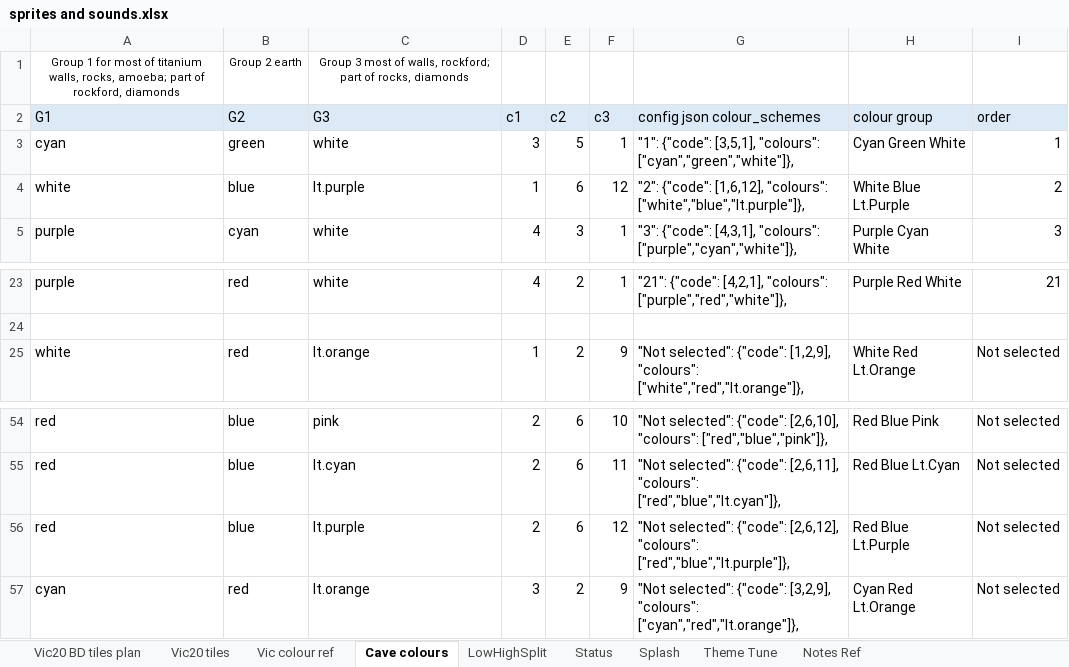
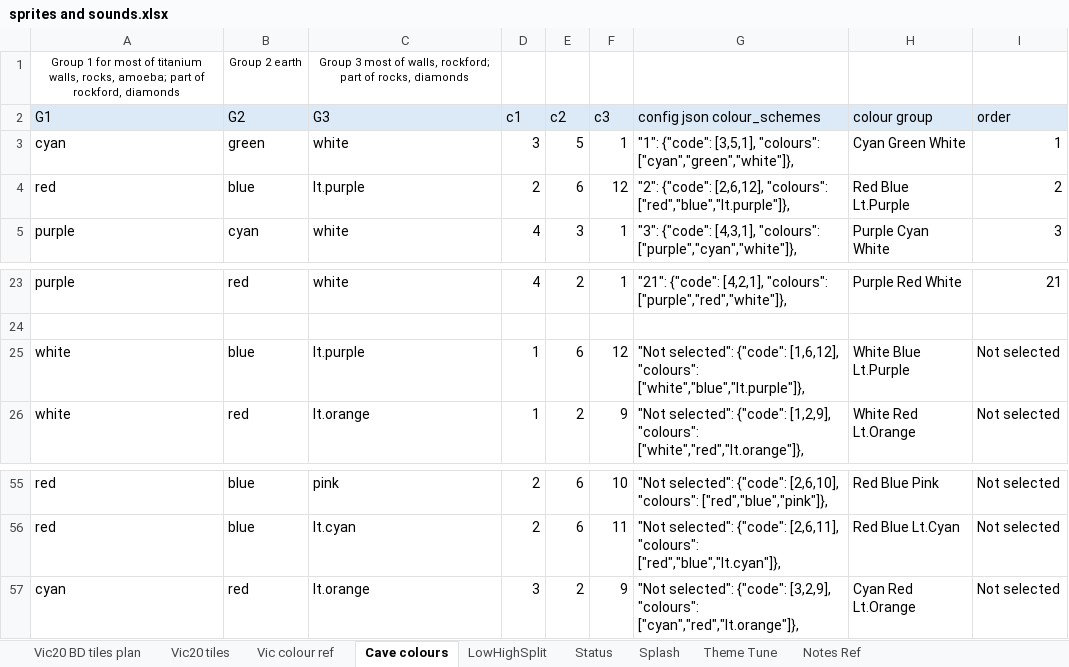
Before and after one commit to raspberrypioneer/VicBoulderDash, an Excel workbook: utilities/sprites and sounds.xlsx, sheet Cave colours, drawn as a sheet; only a part is shown, gaps mark what is left out; values as stored, in another font and other column widths than the file's, no borders; conditional formats not drawn; removed rows and columns are numbered as before the commit, all else as after; the diff names each change by its address in the sheet, - before the commit and + after, or states it on an @@ line.

Commit message:
Change to a cave colour scheme and documentation updates

```diff
--- a/utilities/sprites and sounds.xlsx (sheet Cave colours)
+++ b/utilities/sprites and sounds.xlsx (sheet Cave colours)
-A4 (G1): white
+A4 (G1): red
-D4 (c1): 1
+D4 (c1): 2
-G4 (config json colour_schemes): "2": {"code": [1,6,12], "colours": ["white","blue","lt.purple"]},
+G4 (config json colour_schemes): "2": {"code": [2,6,12], "colours": ["red","blue","lt.purple"]},
-H4 (colour group): White Blue Lt.Purple
+H4 (colour group): Red Blue Lt.Purple
+row 25: white | blue | lt.purple | 1 | 6 | 12 | "Not selected": {"code": [1,6,12], "colours": ["white","blue","lt.purple"]}, | White Blue Lt.Purple | Not selected
-row 56: red | blue | lt.purple | 2 | 6 | 12 | "Not selected": {"code": [2,6,12], "colours": ["red","blue","lt.purple"]}, | Red Blue Lt.Purple | Not selected
```
Also changed, not shown: formulas that keep their value, 23 other files.
